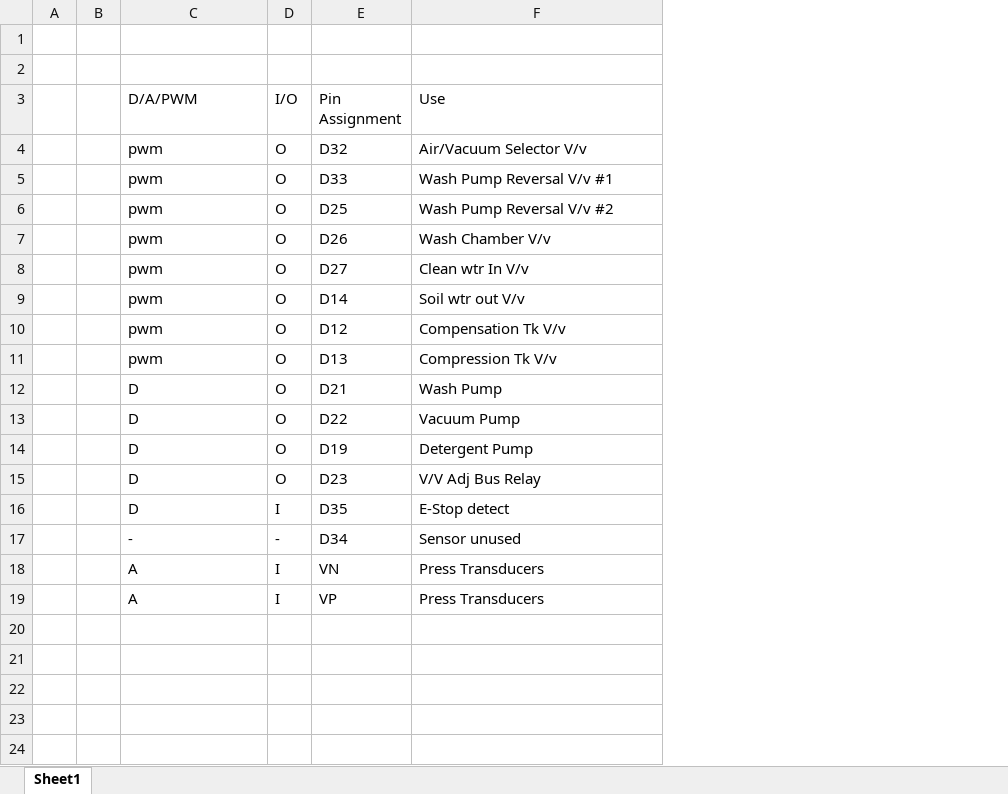
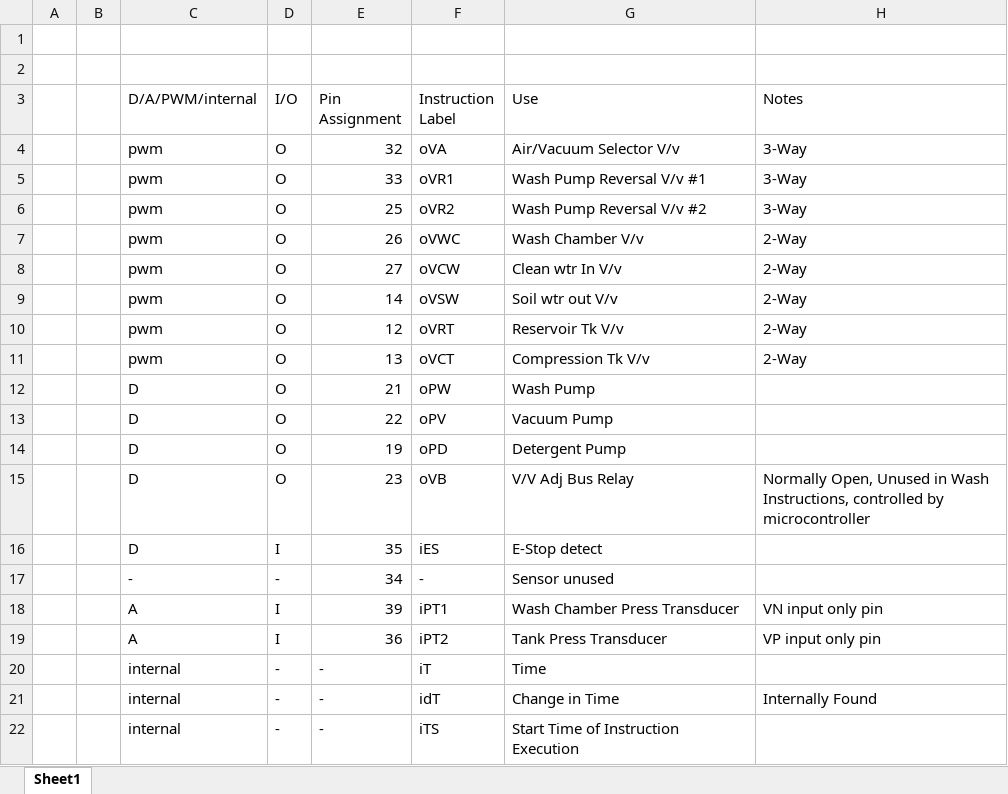
Before and after one commit to tommyrohmann/Microgravity-Press-Washing-Machine, an Excel workbook: Pinout.xlsx, sheet Sheet1, drawn as a sheet; values as stored, in another font and other column widths than the file's, no borders; removed rows and columns are numbered as before the commit, all else as after; the diff names each change by its address in the sheet, - before the commit and + after, or states it on an @@ line.

Commit message:
Microcontroller code finished

```diff
--- a/Pinout.xlsx (sheet Sheet1)
+++ b/Pinout.xlsx (sheet Sheet1)
-column E (Pin Assignment), rows 4-19: D32 | D33 | D25 | D26 | D27 | D14 | D12 | D13 | D21 | D22 | D19 | D23 | D35 | D34 | VN | VP
+column E (Pin Assignment), rows 4-19: 32 | 33 | 25 | 26 | 27 | 14 | 12 | 13 | 21 | 22 | 19 | 23 | 35 | 34 | 39 | 36
+column F (Instruction Label), rows 4-19: oVA | oVR1 | oVR2 | oVWC | oVCW | oVSW | oVRT | oVCT | oPW | oPV | oPD | oVB | iES | - | iPT1 | iPT2
+column H (Notes), rows 4-19: 3-Way | 3-Way | 3-Way | 2-Way | 2-Way | 2-Way | 2-Way | 2-Way |  |  |  | Normally Open, Unused in Wash Instructions, controlled by microcontroller |  |  | VN input only pin | VP input only pin
-C3: D/A/PWM
+C3: D/A/PWM/internal
-G10 (Use): Compensation Tk V/v
+G10 (Use): Reservoir Tk V/v
-G18 (Use): Press Transducers
+G18 (Use): Wash Chamber Press Transducer
-G19 (Use): Press Transducers
+G19 (Use): Tank Press Transducer
+row 20:  |  | internal | - | - | iT | Time
+row 21:  |  | internal | - | - | idT | Change in Time | Internally Found
+row 22:  |  | internal | - | - | iTS | Start Time of Instruction Execution
```
Also changed, not shown: 23 other files.
